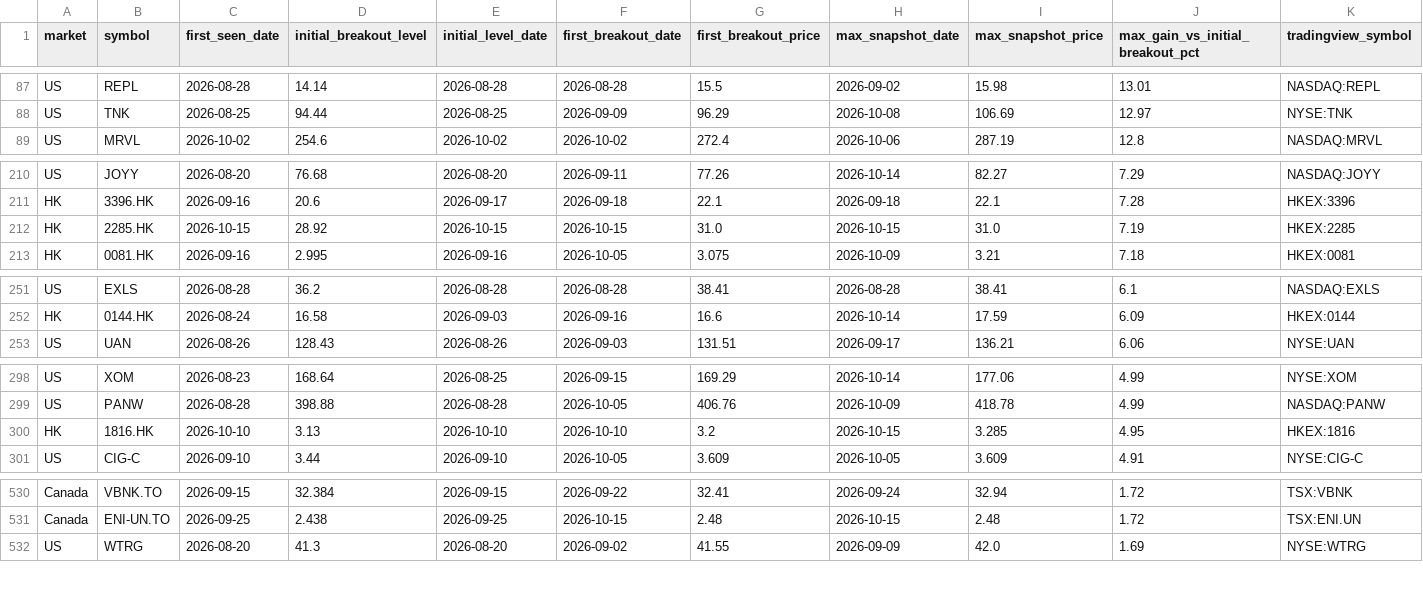
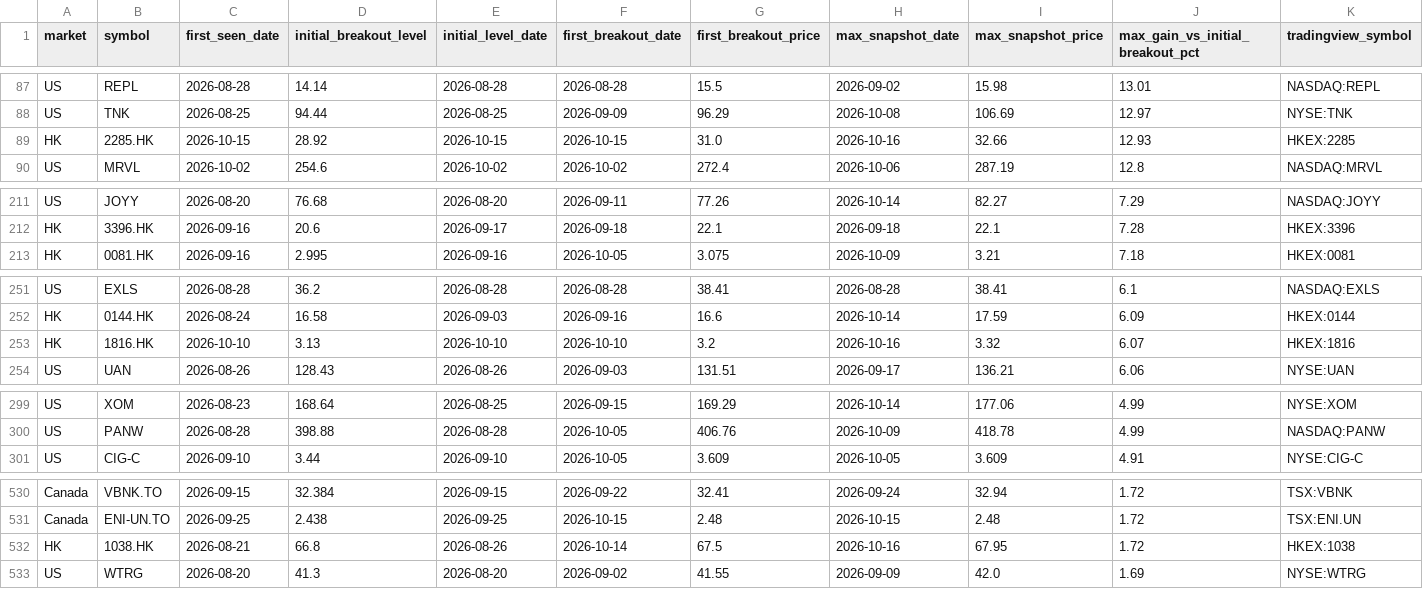
Before and after one commit to fwd5t2g5cw-ops/-daily-market-scanner, a CSV file: latest/historical_breakout_history.csv, drawn as a sheet; only a part is shown, gaps mark what is left out; removed rows and columns are numbered as before the commit, all else as after; rows hold the shown columns only; the diff covers the shown part only; the diff names each change by its address in the sheet, - before the commit and + after, or states it on an @@ line.

```diff
--- a/latest/historical_breakout_history.csv
+++ b/latest/historical_breakout_history.csv
+row 89: HK | 2285.HK | 2026-10-15 | 28.92 | 2026-10-15 | 2026-10-15 | 31.0 | 2026-10-16 | 32.66 | 12.93 | HKEX:2285
-row 212: HK | 2285.HK | 2026-10-15 | 28.92 | 2026-10-15 | 2026-10-15 | 31.0 | 2026-10-15 | 31.0 | 7.19 | HKEX:2285
+row 253: HK | 1816.HK | 2026-10-10 | 3.13 | 2026-10-10 | 2026-10-10 | 3.2 | 2026-10-16 | 3.32 | 6.07 | HKEX:1816
-row 300: HK | 1816.HK | 2026-10-10 | 3.13 | 2026-10-10 | 2026-10-10 | 3.2 | 2026-10-15 | 3.285 | 4.95 | HKEX:1816
+row 532: HK | 1038.HK | 2026-08-21 | 66.8 | 2026-08-26 | 2026-10-14 | 67.5 | 2026-10-16 | 67.95 | 1.72 | HKEX:1038
```
Also changed, not shown: 2 added rows and 3 removed rows elsewhere in this file, latest/historical_winners.csv, 1 other file.
